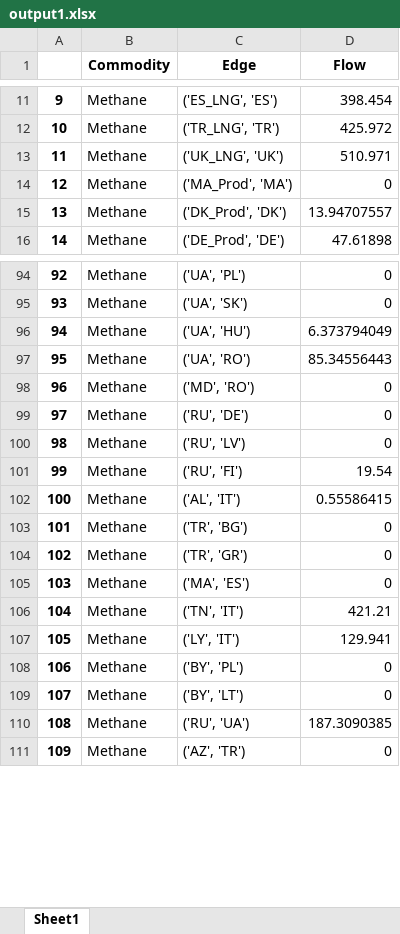
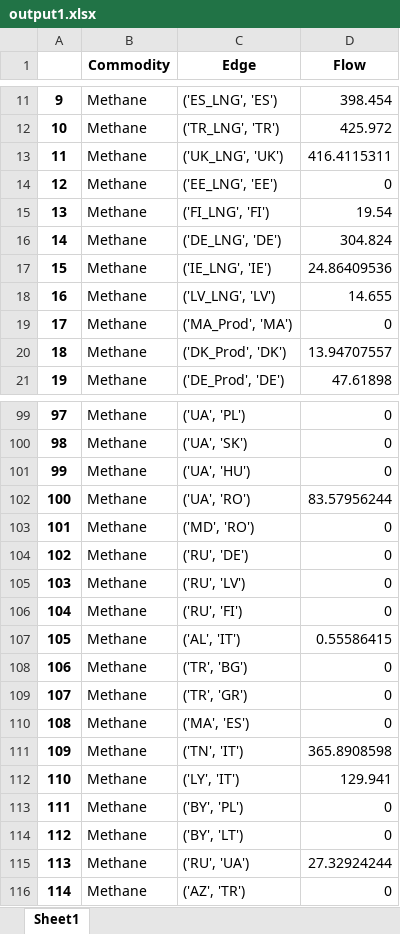
Before and after one commit to CSEI-EU/gas_infrastructure_model, an Excel workbook: 00_code_base/02_unidirectional/output1.xlsx, sheet Sheet1, drawn as a sheet; only a part is shown, gaps mark what is left out; values as stored, in another font and other column widths than the file's, no borders; addresses are those after the commit; the diff covers the shown part only; the diff names each change by its address in the sheet, - before the commit and + after, or states it on an @@ line.

```diff
--- a/00_code_base/02_unidirectional/output1.xlsx (sheet Sheet1)
+++ b/00_code_base/02_unidirectional/output1.xlsx (sheet Sheet1)
-D13 (Flow): 510.971
+D13 (Flow): 416.4115311
+row 14: 12 | Methane | ('EE_LNG', 'EE') | 0
+row 15: 13 | Methane | ('FI_LNG', 'FI') | 19.54
+row 16: 14 | Methane | ('DE_LNG', 'DE') | 304.824
+row 17: 15 | Methane | ('IE_LNG', 'IE') | 24.86409536
+row 18: 16 | Methane | ('LV_LNG', 'LV') | 14.655
@@ column A renumbered from row 19 down @@
-D101 (Flow): 6.373794049
+D101 (Flow): 0
-D102 (Flow): 85.34556443
+D102 (Flow): 83.57956244
-D106 (Flow): 19.54
+D106 (Flow): 0
-D111 (Flow): 421.21
+D111 (Flow): 365.8908598
-D115 (Flow): 187.3090385
+D115 (Flow): 27.32924244
```
Also changed, not shown: 28 edited cells elsewhere in this sheet, 01_data/01_input_data/02_processed/Gas_Import_Russian_Invasion.xlsx, 01_data/01_input_data/02_processed/data_case_russia_LNG_planned.xlsx, 2 other files.
